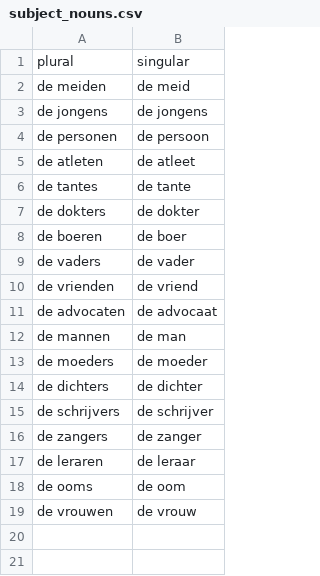
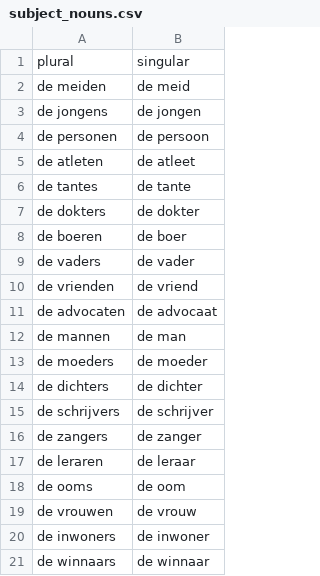
Before and after one commit to youmaywrong/dutch_LM_NA, a CSV file: vocabulary/subject_nouns.csv, drawn as a sheet.

```diff
--- a/vocabulary/subject_nouns.csv
+++ b/vocabulary/subject_nouns.csv
@@ -2,3 +2,3 @@ plural,singular
 de meiden,de meid
-de jongens,de jongens
+de jongens,de jongen
 de personen,de persoon
@@ -19 +19,3 @@ de ooms,de oom
 de vrouwen,de vrouw
+de inwoners,de inwoner
+de winnaars,de winnaar
```
Also changed, not shown: 41 other files.
